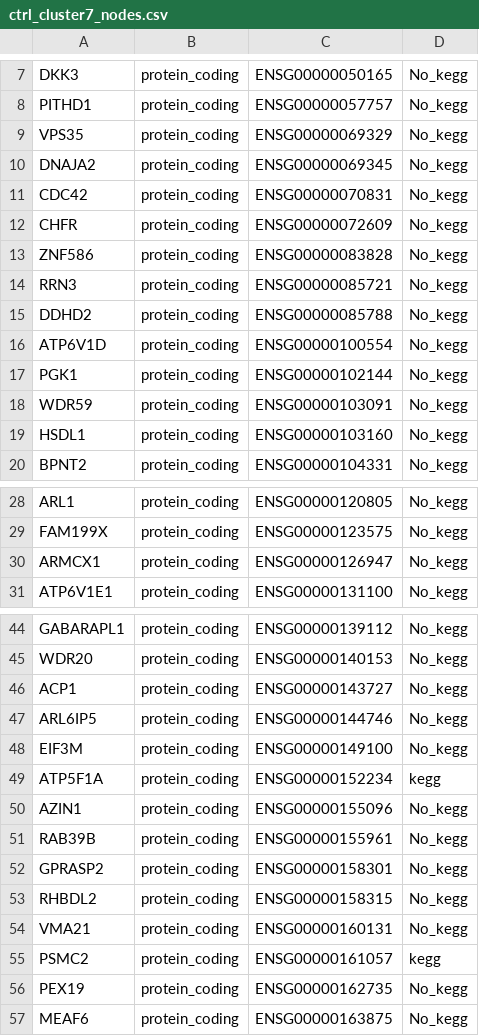
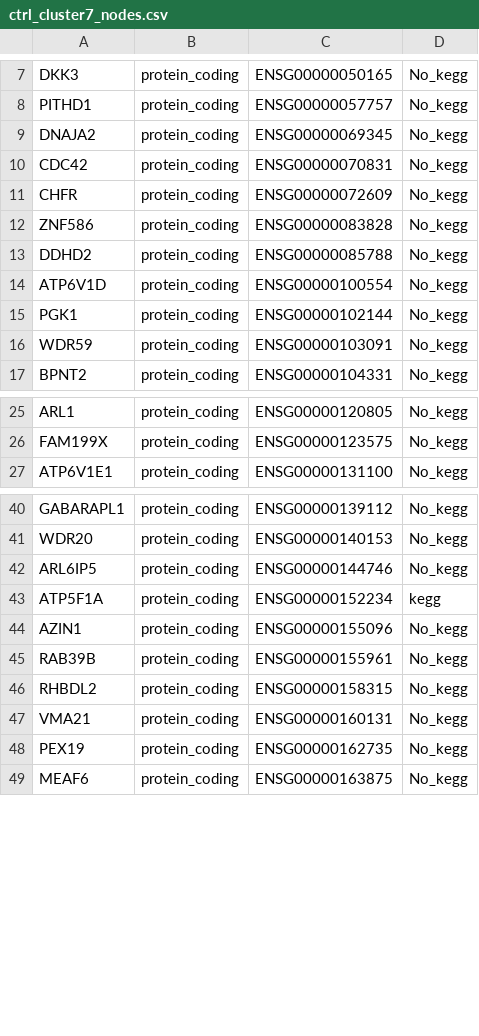
Before and after one commit to Tima-Ze/AD_network, a CSV file: Results/clusters/ctrl_cluster7_nodes.csv, drawn as a sheet; only a part is shown, gaps mark what is left out; the diff covers the shown part only; the diff names each change by its address in the sheet, - before the commit and + after, or states it on an @@ line.

```diff
--- a/Results/clusters/ctrl_cluster7_nodes.csv
+++ b/Results/clusters/ctrl_cluster7_nodes.csv
-row 9: VPS35 | protein_coding | ENSG00000069329 | No_kegg
-row 14: RRN3 | protein_coding | ENSG00000085721 | No_kegg
-row 19: HSDL1 | protein_coding | ENSG00000103160 | No_kegg
-row 30: ARMCX1 | protein_coding | ENSG00000126947 | No_kegg
-row 46: ACP1 | protein_coding | ENSG00000143727 | No_kegg
-row 48: EIF3M | protein_coding | ENSG00000149100 | No_kegg
-row 52: GPRASP2 | protein_coding | ENSG00000158301 | No_kegg
-row 55: PSMC2 | protein_coding | ENSG00000161057 | kegg
```
Also changed, not shown: 3 removed rows elsewhere in this file, Results/clusters/AD_cluster2_nodes.csv, Results/clusters/ctrl_cluster2_nodes.csv, 41 other files.
